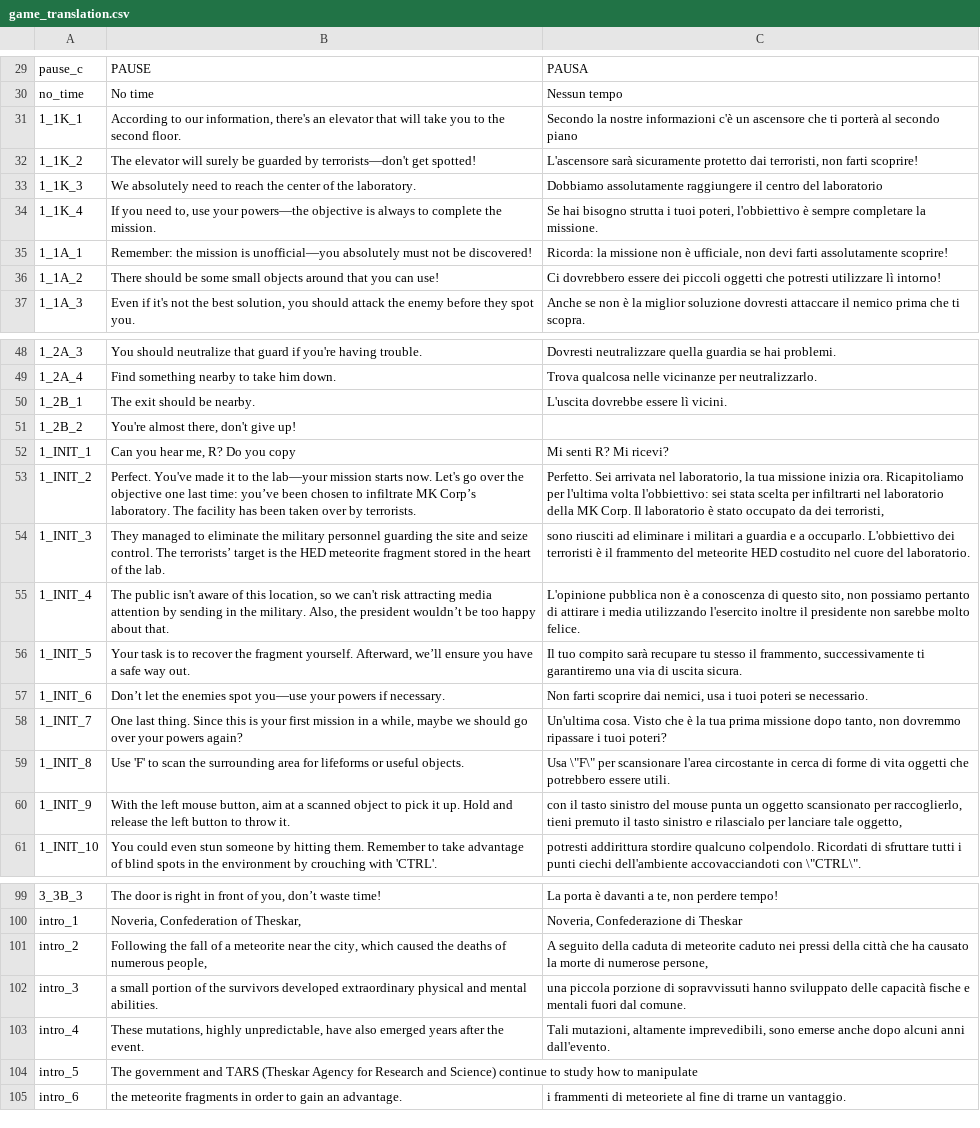
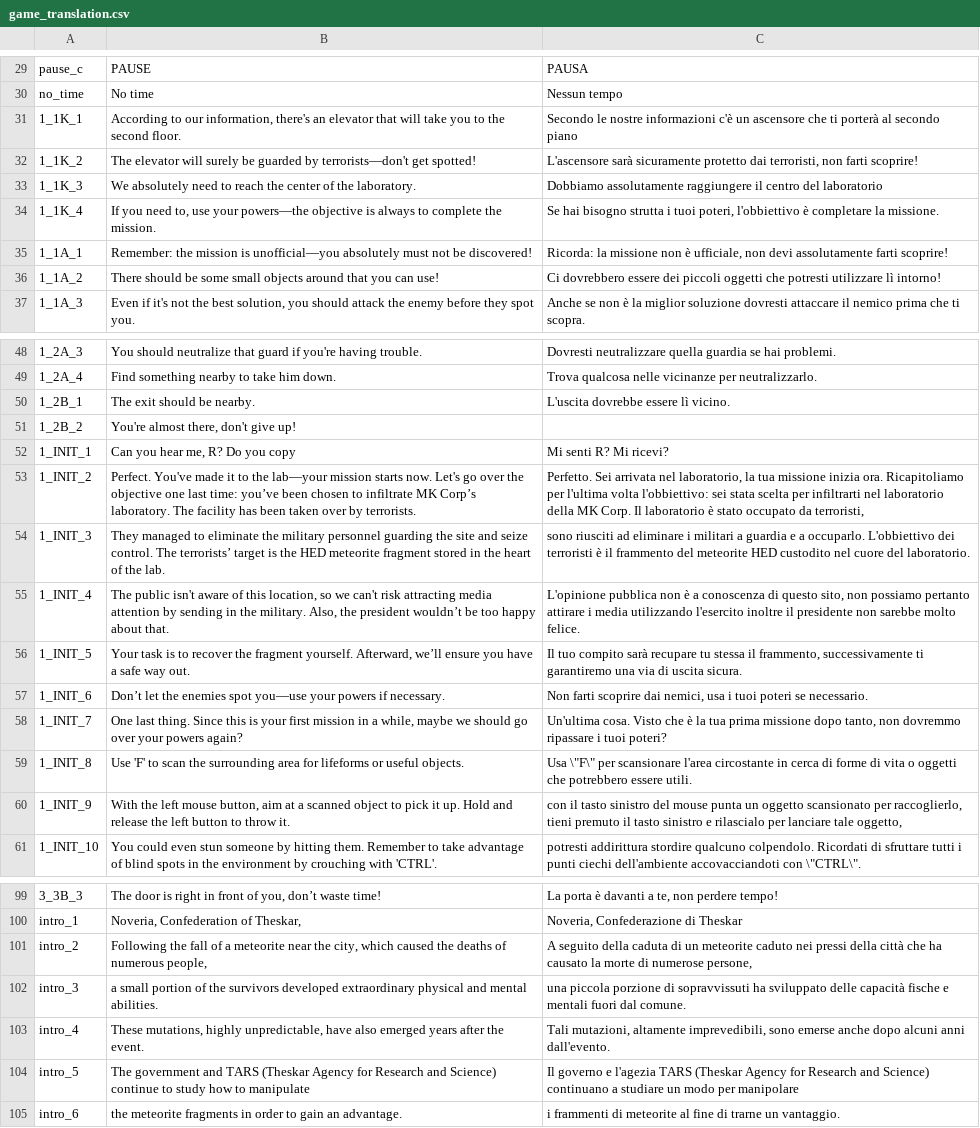
Before and after one commit to FraSga03/mk-ops, a CSV file: localization/game_translation.csv, drawn as a sheet; only a part is shown, gaps mark what is left out; the diff covers the shown part only; the diff names each change by its address in the sheet, - before the commit and + after, or states it on an @@ line.

Commit message:
ref(localization): Improve localization

```diff
--- a/localization/game_translation.csv
+++ b/localization/game_translation.csv
-C31: Secondo la nostre informazioni…
+C31: Secondo le nostre informazioni…
-C34: …l'obbiettivo è sempre completare la…
+C34: …l'obbiettivo è completare la…
-C35: …non devi farti assolutamente scoprire!
+C35: …non devi assolutamente farti scoprire!
-C50: L'uscita dovrebbe essere lì vicini.
+C50: L'uscita dovrebbe essere lì vicino.
-C53: …occupato da dei terroristi,
+C53: …occupato da terroristi,
-C54: …meteorite HED costudito nel cuore…
+C54: …meteorite HED custodito nel cuore…
-C55: …possiamo pertanto di attirare i…
+C55: …possiamo pertanto attirare i…
-C56: …recupare tu stesso il frammento,…
+C56: …recupare tu stessa il frammento,…
-C59: …di vita oggetti che…
+C59: …di vita o oggetti che…
-C101: …caduta di meteorite caduto…
+C101: …caduta di un meteorite caduto…
-C102: …di sopravvissuti hanno sviluppato delle…
+C102: …di sopravvissuti ha sviluppato delle…
-C104: (empty)
+C104: Il governo e l'agezia TARS (Theskar Agency for Research and Science) continuano a studiare un modo per manipolare
-C105: …frammenti di meteoriete al fine…
+C105: …frammenti di meteorite al fine…
```
Also changed, not shown: 2 edited cells elsewhere in this file, 7 other files.
